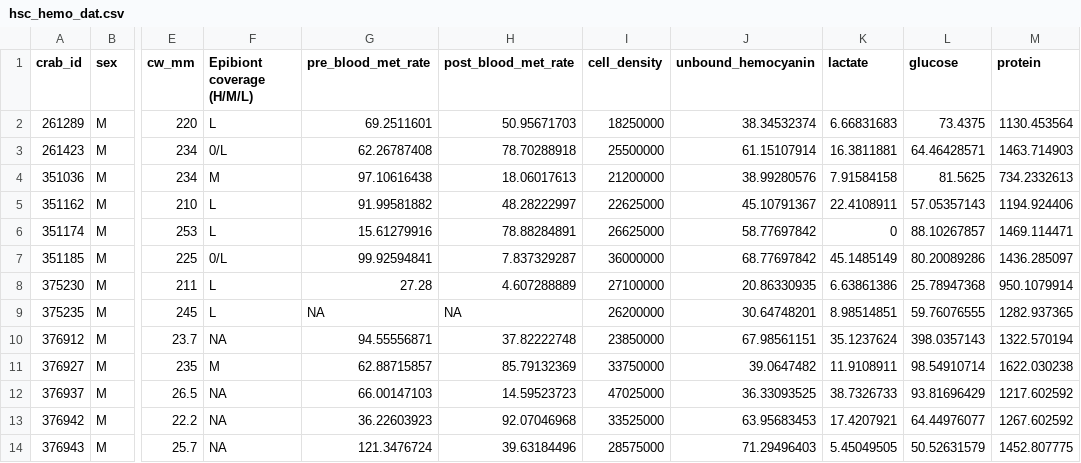
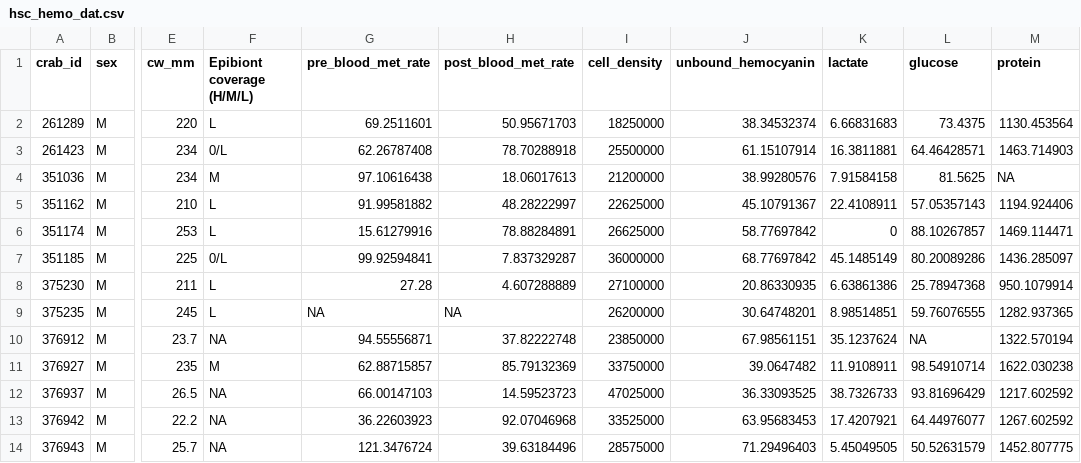
Before and after one commit to emilydombrowski/hsc_hemo_2023, a CSV file: data/hsc_hemo_dat.csv, drawn as a sheet; only a part is shown, gaps mark what is left out; the diff names each change by its address in the sheet, - before the commit and + after, or states it on an @@ line.

```diff
--- a/data/hsc_hemo_dat.csv
+++ b/data/hsc_hemo_dat.csv
-M4 (protein): 734.2332613
+M4 (protein): NA
-L10 (glucose): 398.0357143
+L10 (glucose): NA
```
Also changed, not shown: 1 other file.
